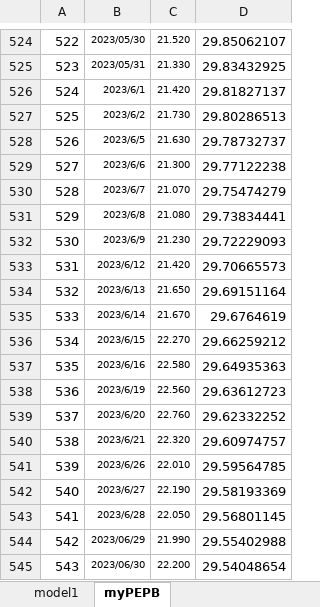
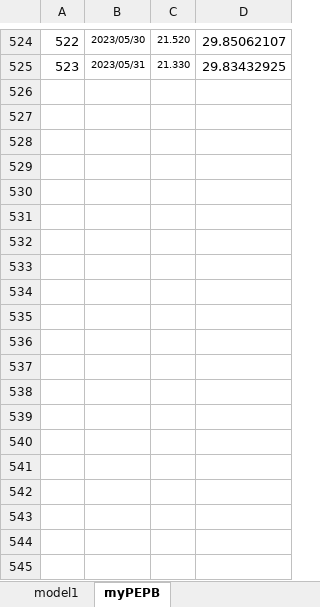
Before and after one commit to laienwei/valuationquan, an Excel workbook: lai/valuationquan/szseinnovation100index/szseinnovation100indexmodel1.xlsx, sheet myPEPB, drawn as a sheet; only a part is shown, gaps mark what is left out; values as stored, in another font and other column widths than the file's, no borders; the diff names each change by its address in the sheet, - before the commit and + after, or states it on an @@ line.

```diff
--- a/lai/valuationquan/szseinnovation100index/szseinnovation100indexmodel1.xlsx (sheet myPEPB)
+++ b/lai/valuationquan/szseinnovation100index/szseinnovation100indexmodel1.xlsx (sheet myPEPB)
-row 526: 524 | 2023/6/1 | 21.420 | 29.81827137
-row 527: 525 | 2023/6/2 | 21.730 | 29.80286513
-row 528: 526 | 2023/6/5 | 21.630 | 29.78732737
-row 529: 527 | 2023/6/6 | 21.300 | 29.77122238
-row 530: 528 | 2023/6/7 | 21.070 | 29.75474279
-row 531: 529 | 2023/6/8 | 21.080 | 29.73834441
-row 532: 530 | 2023/6/9 | 21.230 | 29.72229093
-row 533: 531 | 2023/6/12 | 21.420 | 29.70665573
-row 534: 532 | 2023/6/13 | 21.650 | 29.69151164
-row 535: 533 | 2023/6/14 | 21.670 | 29.6764619
-row 536: 534 | 2023/6/15 | 22.270 | 29.66259212
-row 537: 535 | 2023/6/16 | 22.580 | 29.64935363
-row 538: 536 | 2023/6/19 | 22.560 | 29.63612723
-row 539: 537 | 2023/6/20 | 22.760 | 29.62332252
-row 540: 538 | 2023/6/21 | 22.320 | 29.60974757
-row 541: 539 | 2023/6/26 | 22.010 | 29.59564785
-row 542: 540 | 2023/6/27 | 22.190 | 29.58193369
-row 543: 541 | 2023/6/28 | 22.050 | 29.56801145
-row 544: 542 | 2023/06/29 | 21.990 | 29.55402988
-row 545: 543 | 2023/06/30 | 22.200 | 29.54048654
```
Also changed, not shown: charts or pictures, lai/valuationquan/CNIESG300index/CNIESG300indexmodel1.xlsx.
